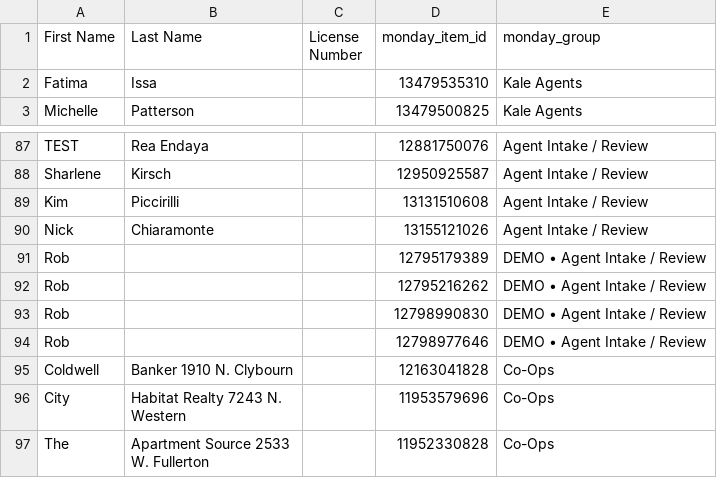
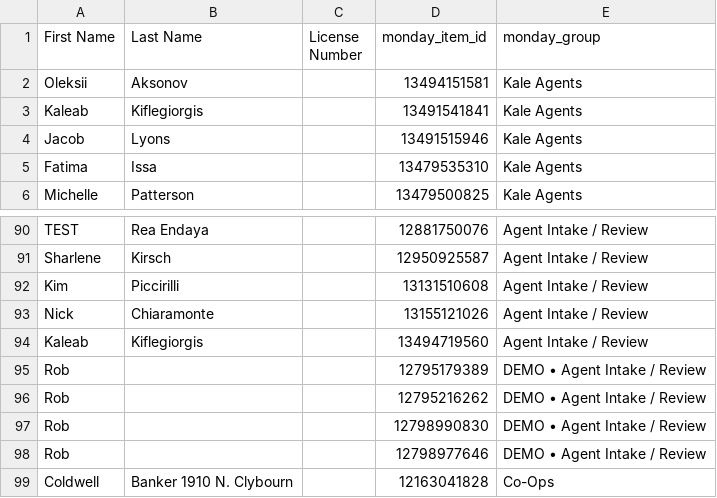
Before and after one commit to delfinparis/kha-agent-renewal-project, a CSV file: agents_need_renewal.csv, drawn as a sheet; only a part is shown, gaps mark what is left out; the shorter side is filled out with more unchanged rows.

```diff
--- a/agents_need_renewal.csv
+++ b/agents_need_renewal.csv
@@ -1,2 +1,5 @@
 First Name,Last Name,License Number,monday_item_id,monday_group
+Oleksii,Aksonov,,13494151581,Kale Agents
+Kaleab,Kiflegiorgis,,13491541841,Kale Agents
+Jacob,Lyons,,13491515946,Kale Agents
 Fatima,Issa,,13479535310,Kale Agents
@@ -90,2 +93,3 @@ Kim,Piccirilli,,13131510608,Agent Intake / Review
 Nick,Chiaramonte,,13155121026,Agent Intake / Review
+Kaleab,Kiflegiorgis,,13494719560,Agent Intake / Review
 Rob,,,12795179389,DEMO • Agent Intake / Review
```
Also changed, not shown: 1 other file.
